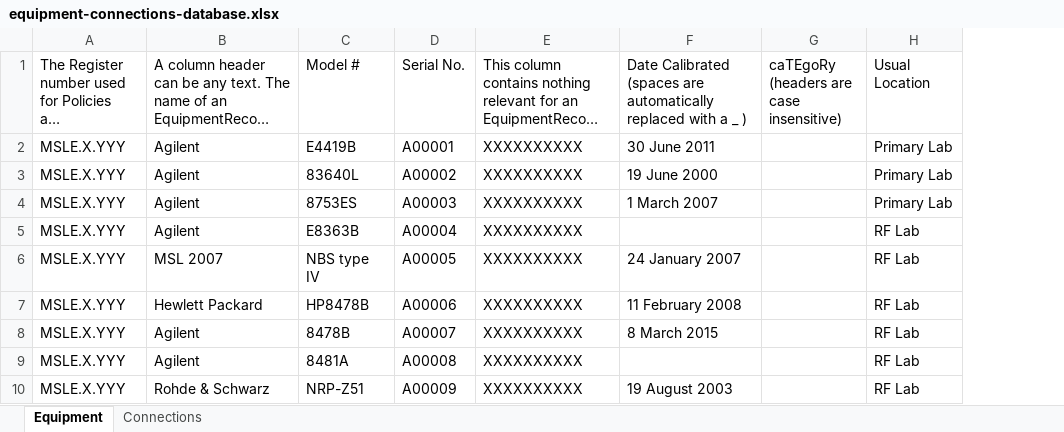
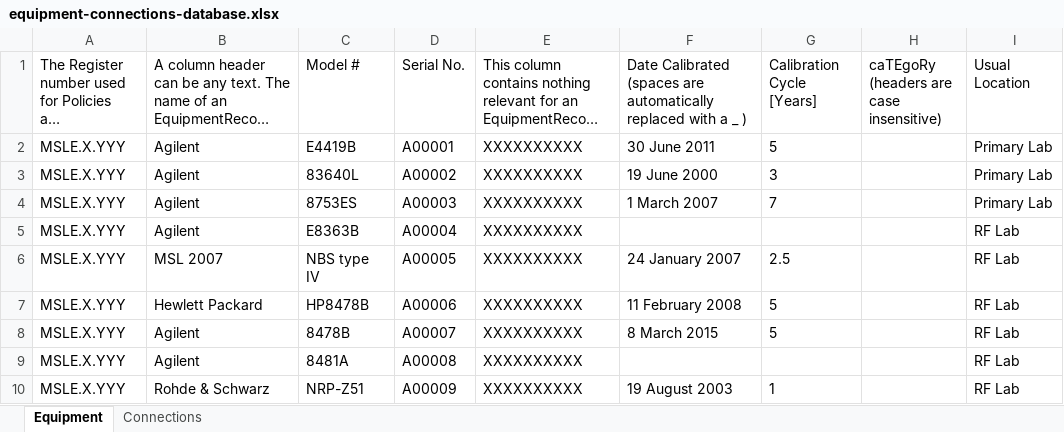
Before and after one commit to MSLNZ/msl-equipment, an Excel workbook: msl/examples/equipment/equipment-connections-database.xlsx, sheet Equipment, drawn as a sheet; only a part is shown; long unchanged cells end in …; values as stored, in another font and other column widths than the file's, no borders; the diff names each change by its address in the sheet, - before the commit and + after, or states it on an @@ line.

```diff
--- a/msl/examples/equipment/equipment-connections-database.xlsx (sheet Equipment)
+++ b/msl/examples/equipment/equipment-connections-database.xlsx (sheet Equipment)
+column G, rows 1-10: Calibration Cycle [Years] | 5 | 3 | 7 |  | 2.5 | 5 | 5 |  | 1
```
Also changed, not shown: sheet Connections, 1 other file.
